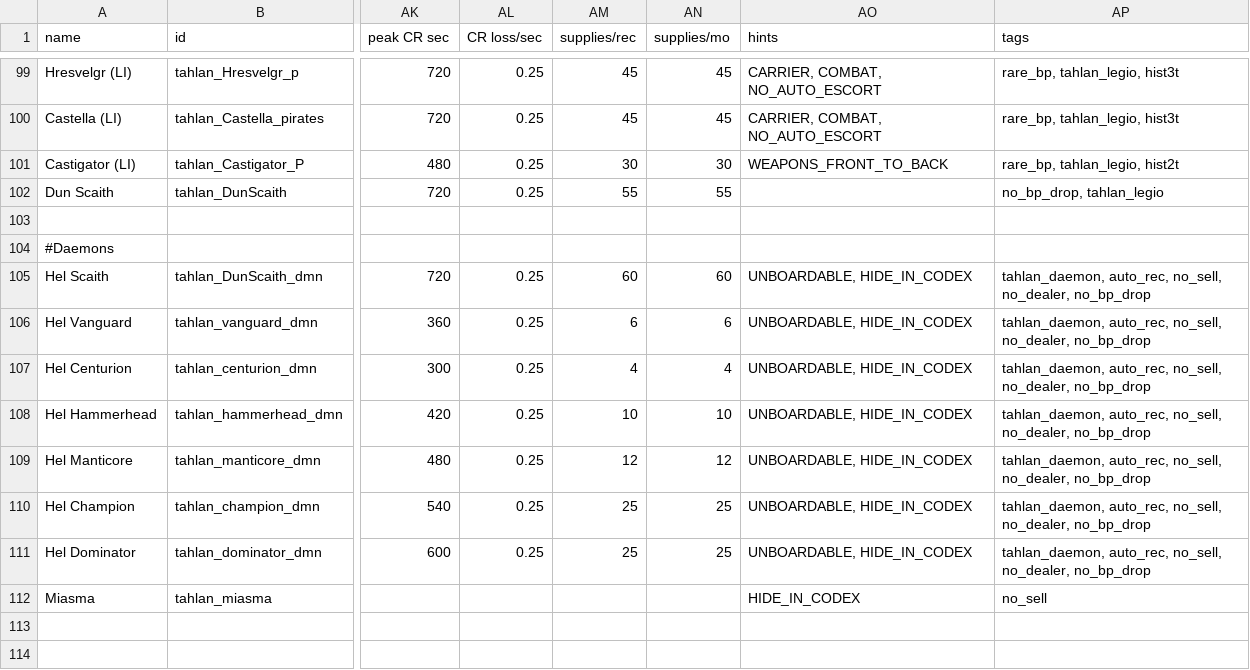
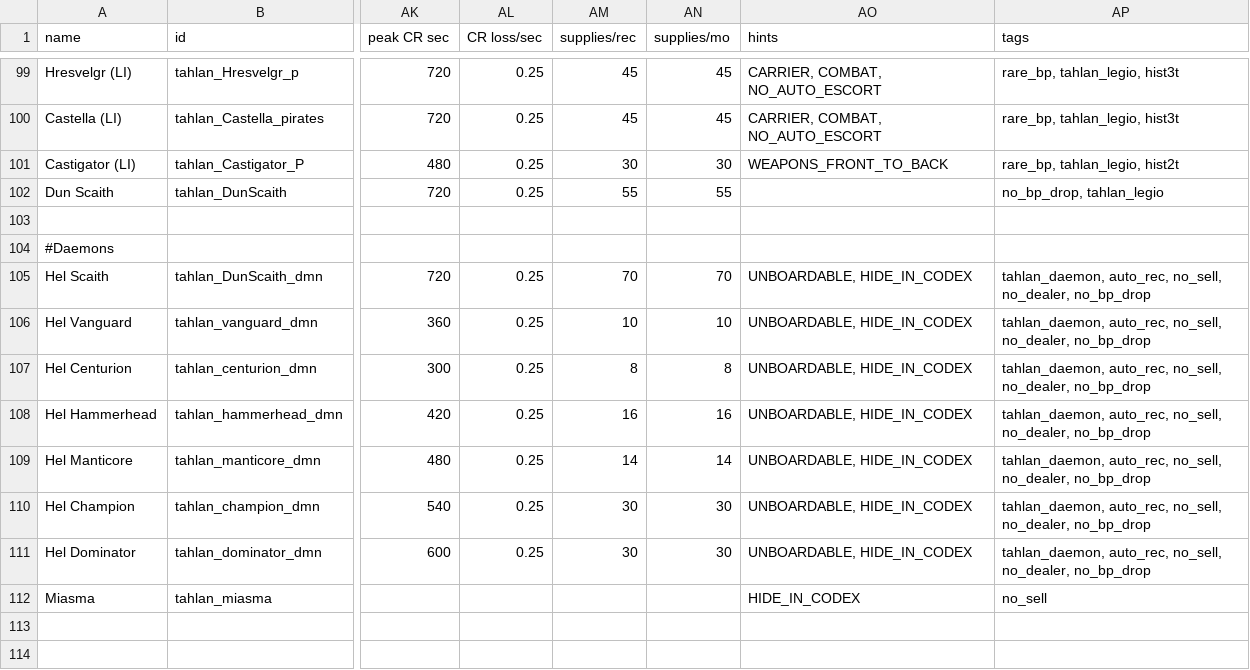
Before and after one commit to niatahl/tahlan-shipworks, a CSV file: data/hulls/ship_data.csv, drawn as a sheet; only a part is shown, gaps mark what is left out; the diff names each change by its address in the sheet, - before the commit and + after, or states it on an @@ line.

```diff
--- a/data/hulls/ship_data.csv
+++ b/data/hulls/ship_data.csv
-AM105 (supplies/rec): 60
+AM105 (supplies/rec): 70
-AN105 (supplies/mo): 60
+AN105 (supplies/mo): 70
-AM106 (supplies/rec): 6
+AM106 (supplies/rec): 10
-AN106 (supplies/mo): 6
+AN106 (supplies/mo): 10
-AM107 (supplies/rec): 4
+AM107 (supplies/rec): 8
-AN107 (supplies/mo): 4
+AN107 (supplies/mo): 8
-AM108 (supplies/rec): 10
+AM108 (supplies/rec): 16
-AN108 (supplies/mo): 10
+AN108 (supplies/mo): 16
-AM109 (supplies/rec): 12
+AM109 (supplies/rec): 14
-AN109 (supplies/mo): 12
+AN109 (supplies/mo): 14
-AM110:AM111 (supplies/rec): 25
+AM110:AM111 (supplies/rec): 30
-AN110:AN111 (supplies/mo): 25
+AN110:AN111 (supplies/mo): 30
```
Also changed, not shown: data/hullmods/hull_mods.csv, data/hulls/wing_data.csv, 9 other files.
